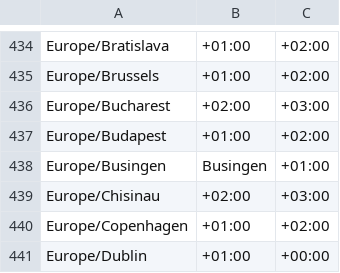
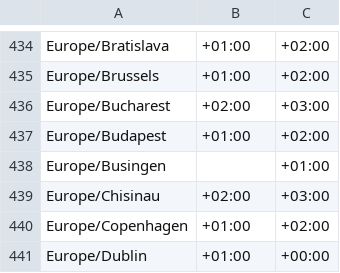
Before and after one commit to dsundquist/icanhaztime, a TSV file: timezone_db.tsv, drawn as a sheet; only a part is shown, gaps mark what is left out.

Commit message:
Updated timezone_db.tsv, adding .gitignore

```diff
--- a/timezone_db.tsv
+++ b/timezone_db.tsv
@@ -437,3 +437,3 @@ Europe/Bucharest	+02:00	+03:00
 Europe/Budapest	+01:00	+02:00
-Europe/Busingen	Busingen	+01:00
+Europe/Busingen		+01:00
 Europe/Chisinau	+02:00	+03:00
```
